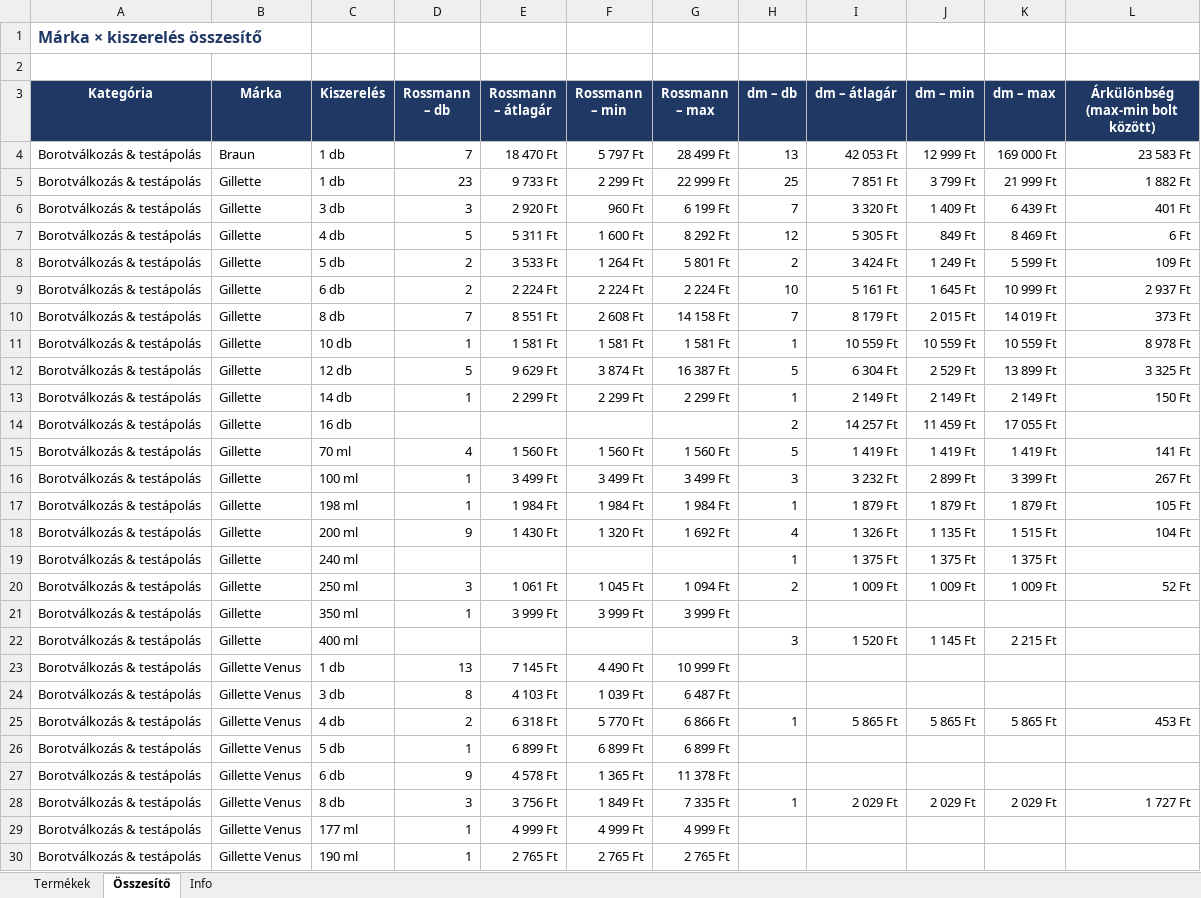
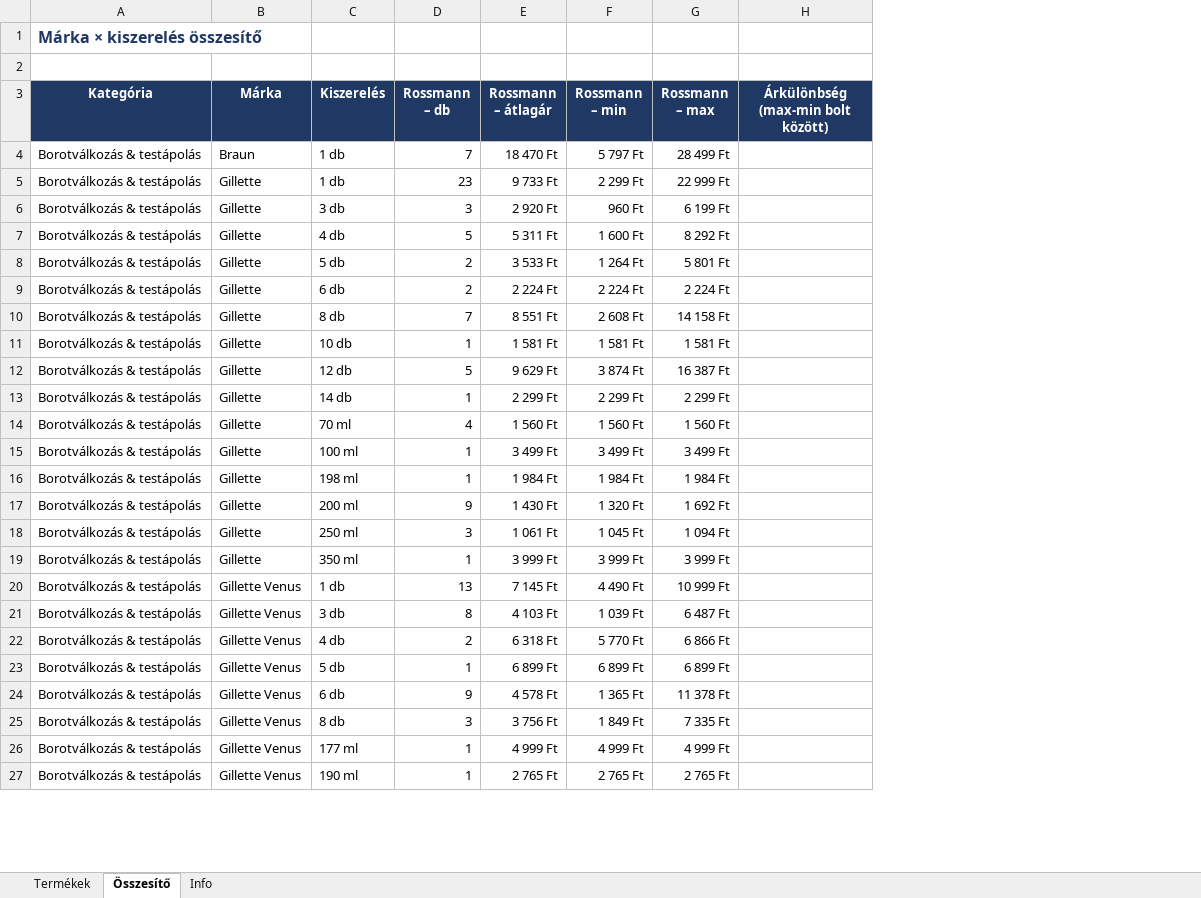
Before and after one commit to MatraBendi/Dm_Rsm_Scraper, an Excel workbook: docs/data/PG_arak_latest.xlsx, sheet Összesítő, drawn as a sheet; only a part is shown; values as stored, in another font and other column widths than the file's, no borders; removed rows and columns are numbered as before the commit, all else as after; the diff covers the shown part only; the diff names each change by its address in the sheet, - before the commit and + after, or states it on an @@ line.

```diff
--- a/docs/data/PG_arak_latest.xlsx (sheet Összesítő)
+++ b/docs/data/PG_arak_latest.xlsx (sheet Összesítő)
-column H (dm – db), rows 4-13: 13 | 25 | 7 | 12 | 2 | 10 | 7 | 1 | 5 | 1; rows 15-18: 5 | 3 | 1 | 4; row 20: 2; rows 25-28: 1 |  |  | 1
-column I (dm – átlagár), rows 4-13: 42 053 Ft | 7 851 Ft | 3 320 Ft | 5 305 Ft | 3 424 Ft | 5 161 Ft | 8 179 Ft | 10 559 Ft | 6 304 Ft | 2 149 Ft; rows 15-18: 1 419 Ft | 3 232 Ft | 1 879 Ft | 1 326 Ft; row 20: 1 009 Ft; rows 25-28: 5 865 Ft |  |  | 2 029 Ft
-column J (dm – min), rows 4-13: 12 999 Ft | 3 799 Ft | 1 409 Ft | 849 Ft | 1 249 Ft | 1 645 Ft | 2 015 Ft | 10 559 Ft | 2 529 Ft | 2 149 Ft; rows 15-18: 1 419 Ft | 2 899 Ft | 1 879 Ft | 1 135 Ft; row 20: 1 009 Ft; rows 25-28: 5 865 Ft |  |  | 2 029 Ft
-column K (dm – max), rows 4-13: 169 000 Ft | 21 999 Ft | 6 439 Ft | 8 469 Ft | 5 599 Ft | 10 999 Ft | 14 019 Ft | 10 559 Ft | 13 899 Ft | 2 149 Ft; rows 15-18: 1 419 Ft | 3 399 Ft | 1 879 Ft | 1 515 Ft; row 20: 1 009 Ft; rows 25-28: 5 865 Ft |  |  | 2 029 Ft
-H4: 23 583 Ft
+H4: (empty)
-H5: 1 882 Ft
+H5: (empty)
-H6: 401 Ft
+H6: (empty)
-H7: 6 Ft
+H7: (empty)
-H8: 109 Ft
+H8: (empty)
-H9: 2 937 Ft
+H9: (empty)
-H10: 373 Ft
+H10: (empty)
-H11: 8 978 Ft
+H11: (empty)
-H12: 3 325 Ft
+H12: (empty)
-H13: 150 Ft
+H13: (empty)
-row 14: Borotválkozás & testápolás | Gillette | 16 db |  |  |  |  | 2 | 14 257 Ft | 11 459 Ft | 17 055 Ft
-H14: 141 Ft
+H14: (empty)
-H15: 267 Ft
+H15: (empty)
-H16: 105 Ft
+H16: (empty)
-H17: 104 Ft
+H17: (empty)
-row 19: Borotválkozás & testápolás | Gillette | 240 ml |  |  |  |  | 1 | 1 375 Ft | 1 375 Ft | 1 375 Ft
-H18: 52 Ft
+H18: (empty)
-row 22: Borotválkozás & testápolás | Gillette | 400 ml |  |  |  |  | 3 | 1 520 Ft | 1 145 Ft | 2 215 Ft
-H22: 453 Ft
+H22: (empty)
-H25: 1 727 Ft
+H25: (empty)
```
Also changed, not shown: 49 removed rows and 110 edited cells elsewhere in this sheet, sheet Termékek, sheet Info, 4 other files.
